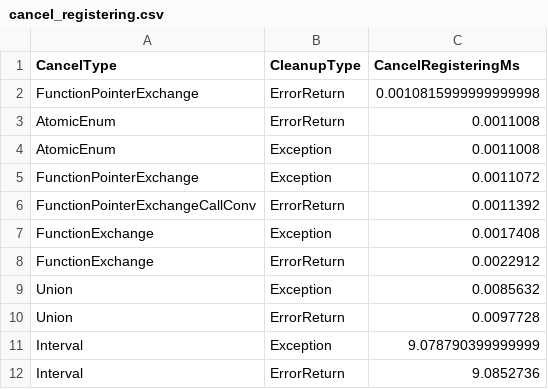
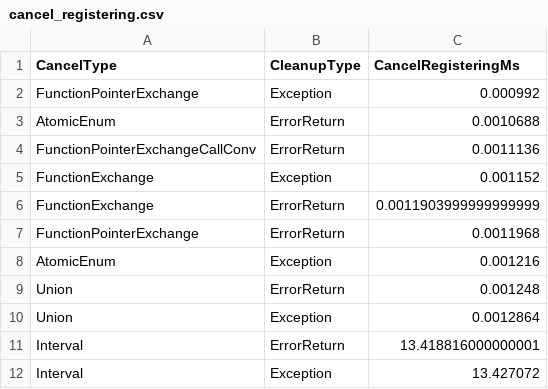
Before and after one commit to nilsp4l/cancellation_simulation, a CSV file: post-processing/python/cancel_registering.csv, drawn as a sheet.

```diff
--- a/post-processing/python/cancel_registering.csv
+++ b/post-processing/python/cancel_registering.csv
@@ -1,12 +1,12 @@
 CancelType,CleanupType,CancelRegisteringMs
-FunctionPointerExchange,ErrorReturn,0.0010815999999999998
-AtomicEnum,ErrorReturn,0.0011008
-AtomicEnum,Exception,0.0011008
-FunctionPointerExchange,Exception,0.0011072
-FunctionPointerExchangeCallConv,ErrorReturn,0.0011392
-FunctionExchange,Exception,0.0017408
-FunctionExchange,ErrorReturn,0.0022912
-Union,Exception,0.0085632
-Union,ErrorReturn,0.0097728
-Interval,Exception,9.078790399999999
-Interval,ErrorReturn,9.0852736
+FunctionPointerExchange,Exception,0.000992
+AtomicEnum,ErrorReturn,0.0010688
+FunctionPointerExchangeCallConv,ErrorReturn,0.0011136
+FunctionExchange,Exception,0.001152
+FunctionExchange,ErrorReturn,0.0011903999999999999
+FunctionPointerExchange,ErrorReturn,0.0011968
+AtomicEnum,Exception,0.001216
+Union,ErrorReturn,0.001248
+Union,Exception,0.0012864
+Interval,ErrorReturn,13.418816000000001
+Interval,Exception,13.427072
```
Also changed, not shown: post-processing/python/cleanup.csv, post-processing/python/exec_time.csv, 8 other files.
